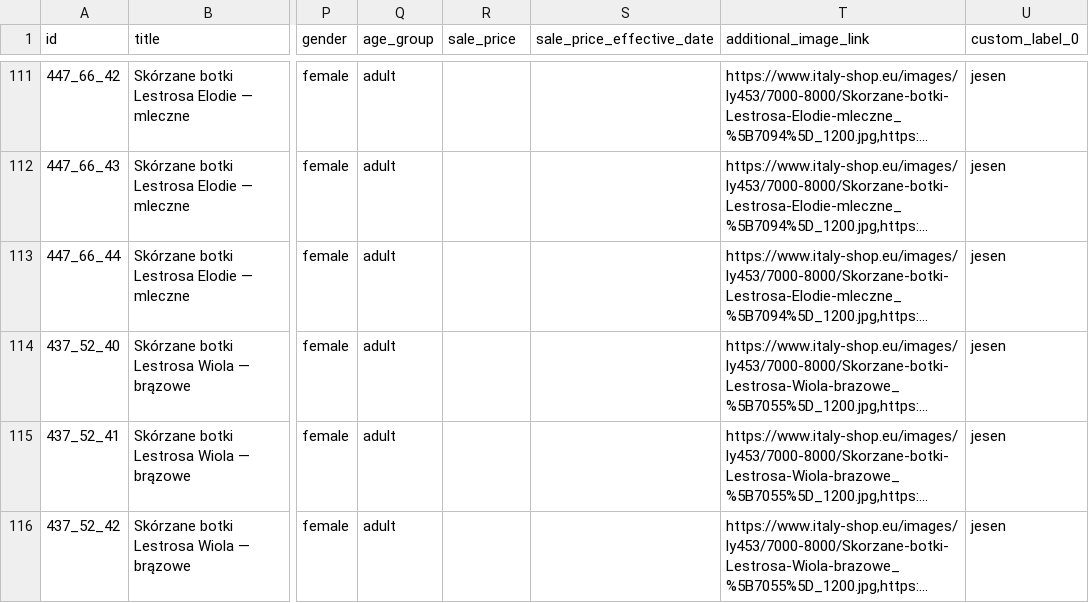
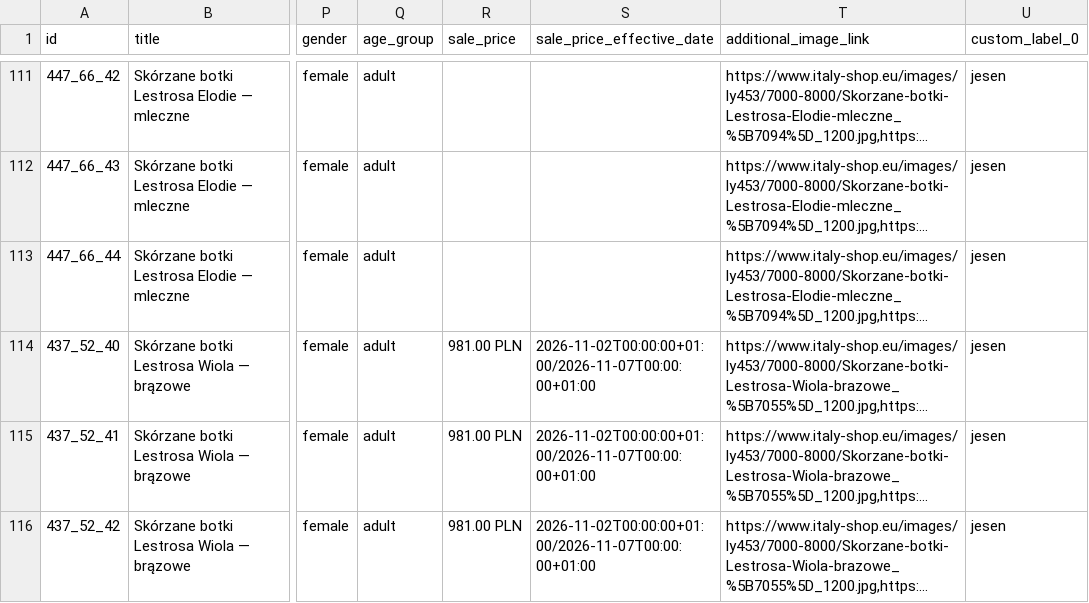
Before and after one commit to ANedbalski/italy-shop-feed-public, a TSV file: feed_openai.tsv, drawn as a sheet; only a part is shown, gaps mark what is left out; long unchanged cells end in …; the diff covers the shown part only; the diff names each change by its address in the sheet, - before the commit and + after, or states it on an @@ line.

```diff
--- a/feed_openai.tsv
+++ b/feed_openai.tsv
-R114:R116 (sale_price): (empty)
+R114:R116 (sale_price): 981.00 PLN
-S114:S116 (sale_price_effective_date): (empty)
+S114:S116 (sale_price_effective_date): 2026-11-02T00:00:00+01:00/2026-11-07T00:00:00+01:00
```
Also changed, not shown: 2 added rows and 14 edited cells elsewhere in this file, feed_openai.csv, 2 other files.
